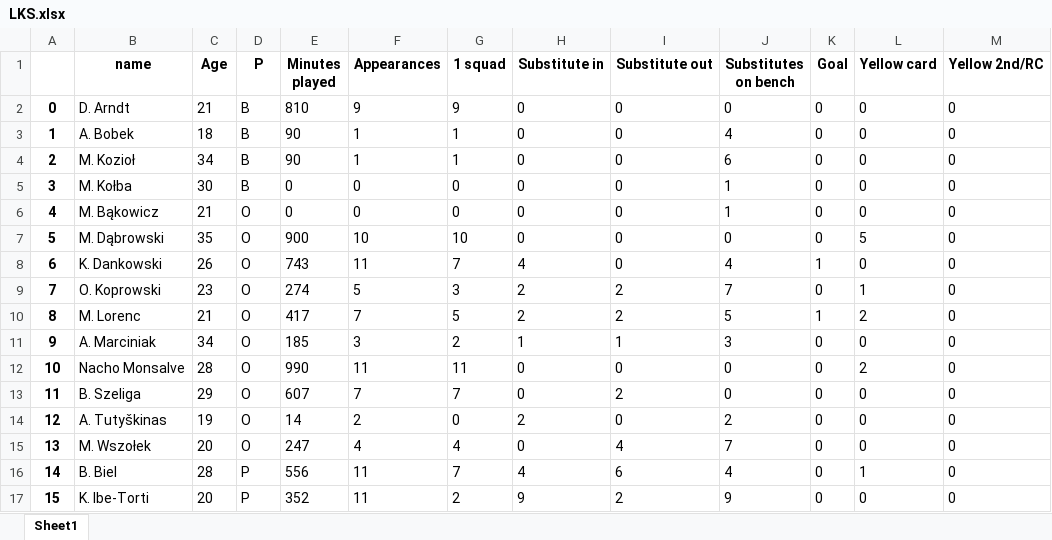
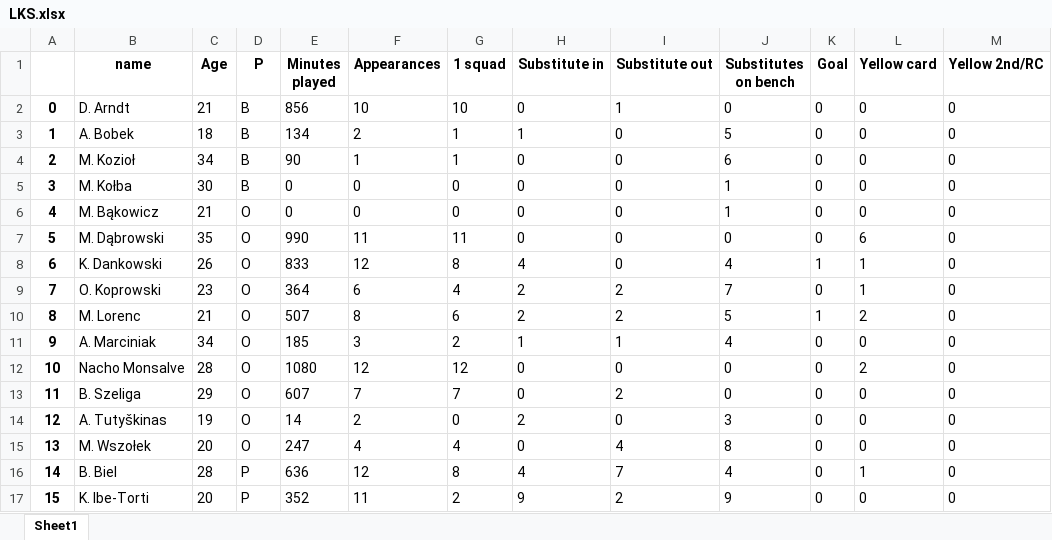
Before and after one commit to darekpe79/darek, an Excel workbook: LKS.xlsx, sheet Sheet1, drawn as a sheet; only a part is shown; values as stored, in another font and other column widths than the file's, no borders; the diff covers the shown part only; the diff names each change by its address in the sheet, - before the commit and + after, or states it on an @@ line.

```diff
--- a/LKS.xlsx (sheet Sheet1)
+++ b/LKS.xlsx (sheet Sheet1)
-E2 (Minutes played): 810
+E2 (Minutes played): 856
-F2 (Appearances): 9
+F2 (Appearances): 10
-G2 (1 squad): 9
+G2 (1 squad): 10
-I2 (Substitute out): 0
+I2 (Substitute out): 1
-E3 (Minutes played): 90
+E3 (Minutes played): 134
-F3 (Appearances): 1
+F3 (Appearances): 2
-H3 (Substitute in): 0
+H3 (Substitute in): 1
-J3 (Substitutes on bench): 4
+J3 (Substitutes on bench): 5
-E7 (Minutes played): 900
+E7 (Minutes played): 990
-F7 (Appearances): 10
+F7 (Appearances): 11
-G7 (1 squad): 10
+G7 (1 squad): 11
-L7 (Yellow card): 5
+L7 (Yellow card): 6
-E8 (Minutes played): 743
+E8 (Minutes played): 833
-F8 (Appearances): 11
+F8 (Appearances): 12
-G8 (1 squad): 7
+G8 (1 squad): 8
-L8 (Yellow card): 0
+L8 (Yellow card): 1
-E9 (Minutes played): 274
+E9 (Minutes played): 364
-F9 (Appearances): 5
+F9 (Appearances): 6
-G9 (1 squad): 3
+G9 (1 squad): 4
-E10 (Minutes played): 417
+E10 (Minutes played): 507
-F10 (Appearances): 7
+F10 (Appearances): 8
-G10 (1 squad): 5
+G10 (1 squad): 6
-J11 (Substitutes on bench): 3
+J11 (Substitutes on bench): 4
-E12 (Minutes played): 990
+E12 (Minutes played): 1080
-F12 (Appearances): 11
+F12 (Appearances): 12
-G12 (1 squad): 11
+G12 (1 squad): 12
-J14 (Substitutes on bench): 2
+J14 (Substitutes on bench): 3
-J15 (Substitutes on bench): 7
+J15 (Substitutes on bench): 8
-E16 (Minutes played): 556
+E16 (Minutes played): 636
-F16 (Appearances): 11
+F16 (Appearances): 12
-G16 (1 squad): 7
+G16 (1 squad): 8
-I16 (Substitute out): 6
+I16 (Substitute out): 7
```
Also changed, not shown: 31 edited cells elsewhere in this sheet, 1 other file.
